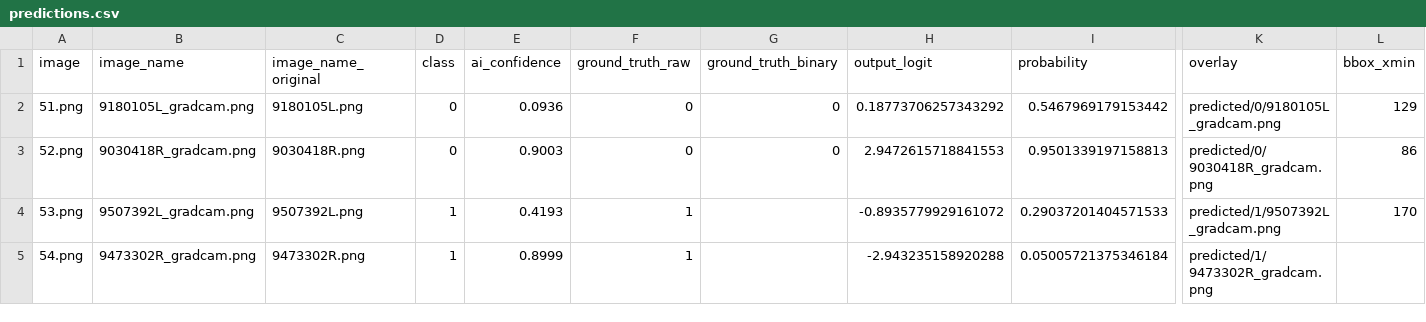
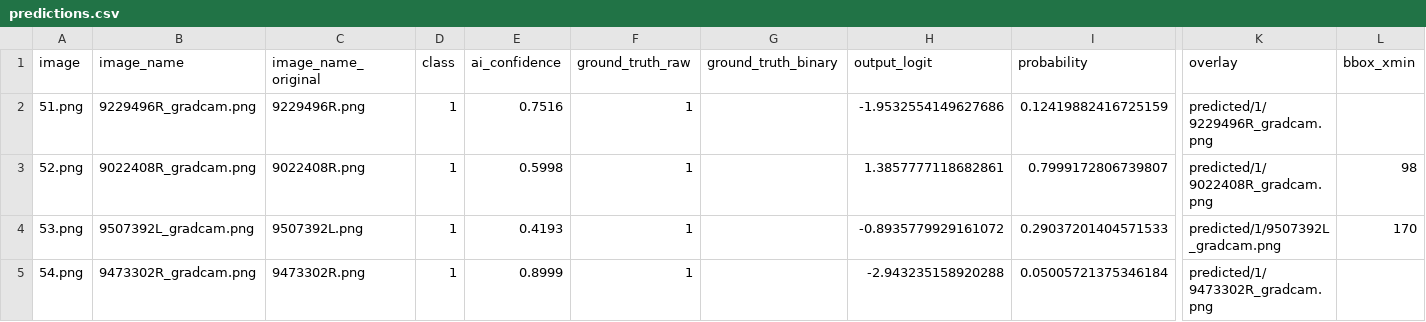
Before and after one commit to Rewoltor/Medical-Classification, a CSV file: randomSample/sampled_5/predictions.csv, drawn as a sheet; only a part is shown, gaps mark what is left out; the diff covers the shown part only; the diff names each change by its address in the sheet, - before the commit and + after, or states it on an @@ line.

```diff
--- a/randomSample/sampled_5/predictions.csv
+++ b/randomSample/sampled_5/predictions.csv
-B2 (image_name): 9180105L_gradcam.png
+B2 (image_name): 9229496R_gradcam.png
-C2 (image_name_original): 9180105L.png
+C2 (image_name_original): 9229496R.png
-D2:D3 (class): 0
+D2:D3 (class): 1
-E2 (ai_confidence): 0.0936
+E2 (ai_confidence): 0.7516
-F2:F3 (ground_truth_raw): 0
+F2:F3 (ground_truth_raw): 1
-G2:G3 (ground_truth_binary): 0
+G2:G3 (ground_truth_binary): (empty)
-H2 (output_logit): 0.18773706257343292
+H2 (output_logit): -1.9532554149627686
-I2 (probability): 0.5467969179153442
+I2 (probability): 0.12419882416725159
-K2 (overlay): predicted/0/9180105L_gradcam.png
+K2 (overlay): predicted/1/9229496R_gradcam.png
-L2 (bbox_xmin): 129
+L2 (bbox_xmin): (empty)
-B3 (image_name): 9030418R_gradcam.png
+B3 (image_name): 9022408R_gradcam.png
-C3 (image_name_original): 9030418R.png
+C3 (image_name_original): 9022408R.png
-E3 (ai_confidence): 0.9003
+E3 (ai_confidence): 0.5998
-H3 (output_logit): 2.9472615718841553
+H3 (output_logit): 1.3857777118682861
-I3 (probability): 0.9501339197158813
+I3 (probability): 0.7999172806739807
-K3 (overlay): predicted/0/9030418R_gradcam.png
+K3 (overlay): predicted/1/9022408R_gradcam.png
-L3 (bbox_xmin): 86
+L3 (bbox_xmin): 98
```
Also changed, not shown: 2 added rows and 97 edited cells elsewhere in this file, 9 other files.
